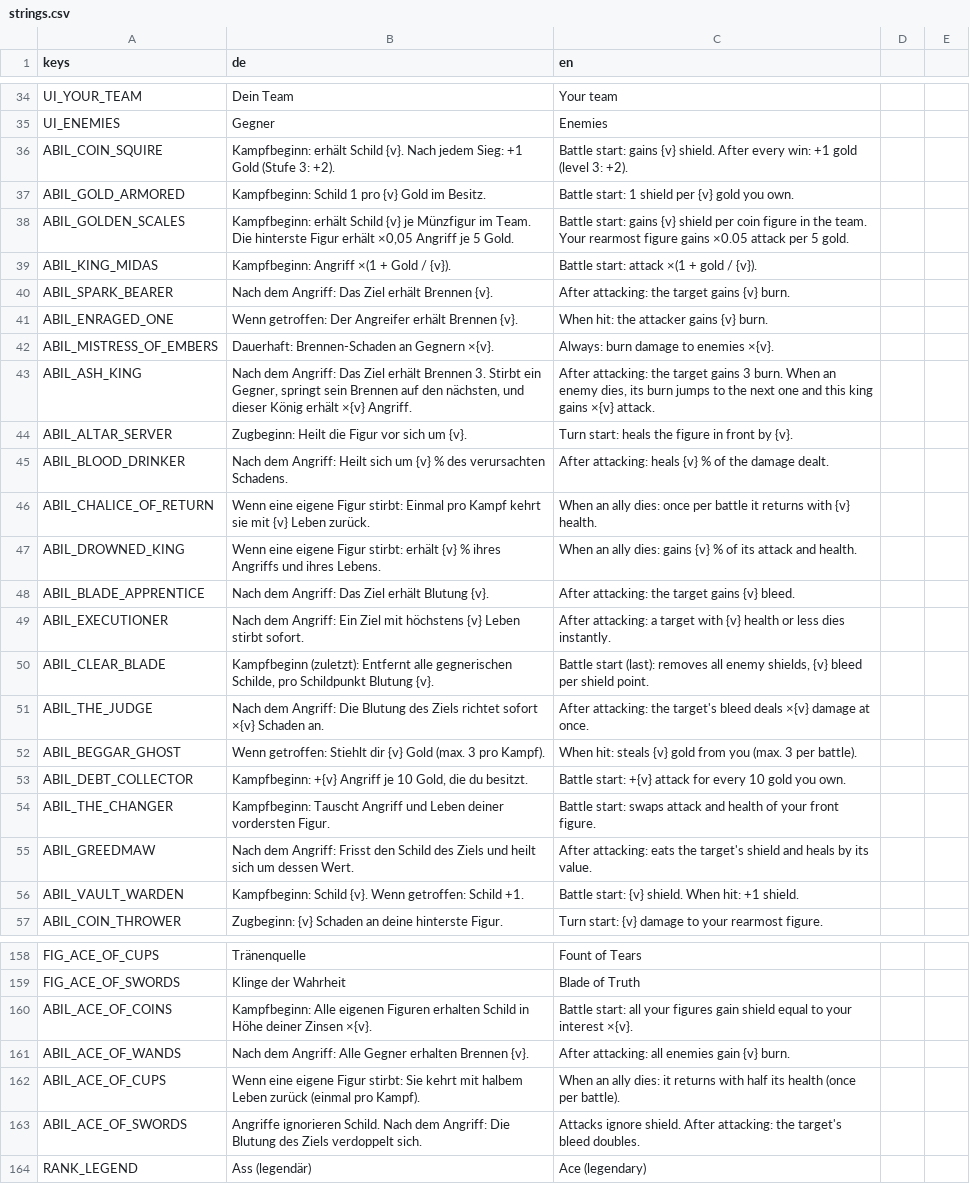
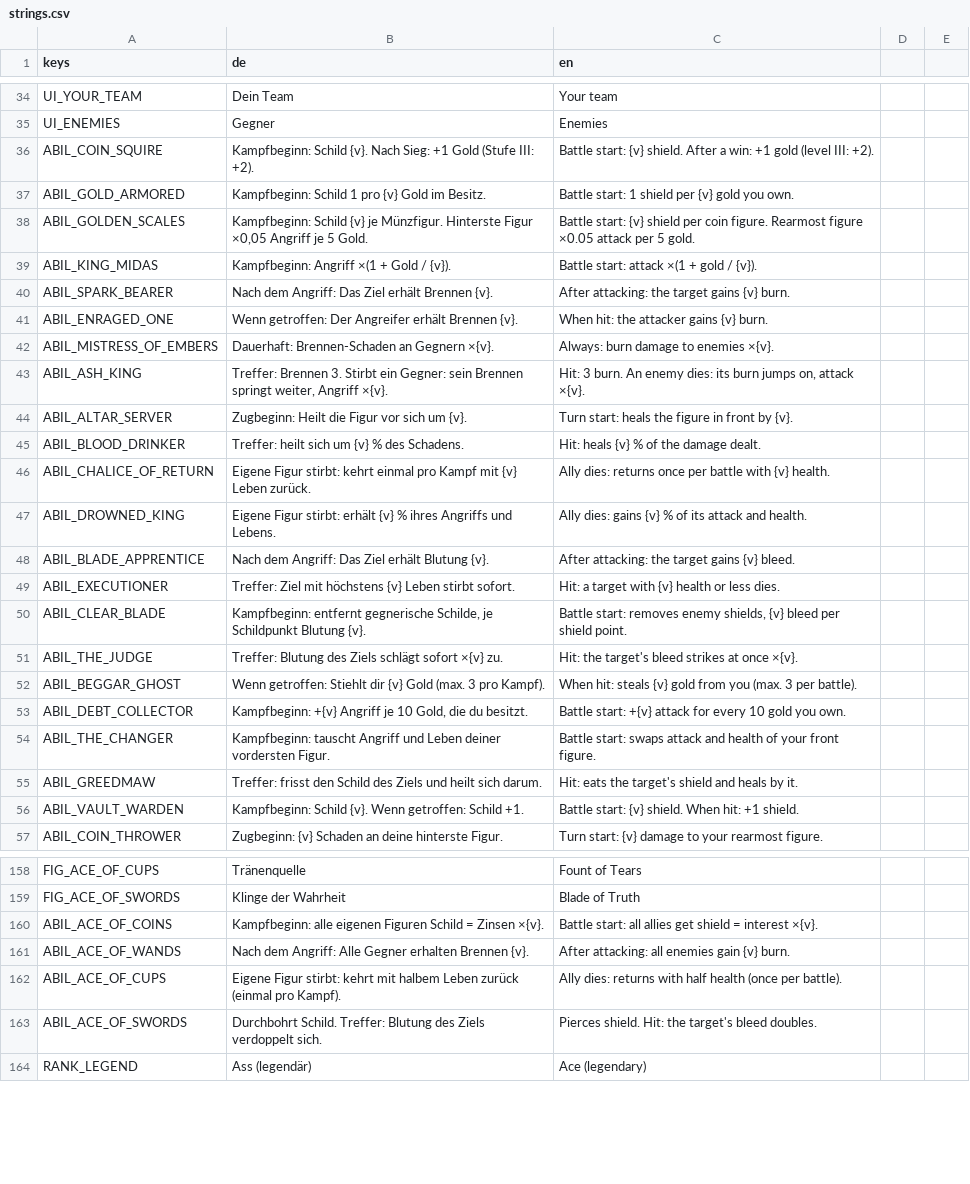
Before and after one commit to aaronvogel77-source/Roguelike, a CSV file: translations/strings.csv, drawn as a sheet; only a part is shown, gaps mark what is left out; the diff covers the shown part only.

```diff
--- a/translations/strings.csv
+++ b/translations/strings.csv
@@ -35,5 +35,5 @@ UI_YOUR_TEAM,Dein Team,Your team
 UI_ENEMIES,Gegner,Enemies
-"ABIL_COIN_SQUIRE","Kampfbeginn: erhält Schild {v}. Nach jedem Sieg: +1 Gold (Stufe 3: +2).","Battle start: gains {v} shield. After every win: +1 gold (level 3: +2)."
+ABIL_COIN_SQUIRE,Kampfbeginn: Schild {v}. Nach Sieg: +1 Gold (Stufe III: +2).,Battle start: {v} shield. After a win: +1 gold (level III: +2).
 ABIL_GOLD_ARMORED,Kampfbeginn: Schild 1 pro {v} Gold im Besitz.,Battle start: 1 shield per {v} gold you own.
-"ABIL_GOLDEN_SCALES","Kampfbeginn: erhält Schild {v} je Münzfigur im Team. Die hinterste Figur erhält ×0,05 Angriff je 5 Gold.","Battle start: gains {v} shield per coin figure in the team. Your rearmost figure gains ×0.05 attack per 5 gold."
+ABIL_GOLDEN_SCALES,"Kampfbeginn: Schild {v} je Münzfigur. Hinterste Figur ×0,05 Angriff je 5 Gold.",Battle start: {v} shield per coin figure. Rearmost figure ×0.05 attack per 5 gold.
 ABIL_KING_MIDAS,Kampfbeginn: Angriff ×(1 + Gold / {v}).,Battle start: attack ×(1 + gold / {v}).
@@ -42,15 +42,15 @@ ABIL_ENRAGED_ONE,Wenn getroffen: Der Angreifer erhält Brennen {v}.,When hit: th
 ABIL_MISTRESS_OF_EMBERS,Dauerhaft: Brennen-Schaden an Gegnern ×{v}.,Always: burn damage to enemies ×{v}.
-ABIL_ASH_KING,"Nach dem Angriff: Das Ziel erhält Brennen 3. Stirbt ein Gegner, springt sein Brennen auf den nächsten, und dieser König erhält ×{v} Angriff.","After attacking: the target gains 3 burn. When an enemy dies, its burn jumps to the next one and this king gains ×{v} attack."
+ABIL_ASH_KING,"Treffer: Brennen 3. Stirbt ein Gegner: sein Brennen springt weiter, Angriff ×{v}.","Hit: 3 burn. An enemy dies: its burn jumps on, attack ×{v}."
 ABIL_ALTAR_SERVER,Zugbeginn: Heilt die Figur vor sich um {v}.,Turn start: heals the figure in front by {v}.
-ABIL_BLOOD_DRINKER,Nach dem Angriff: Heilt sich um {v} % des verursachten Schadens.,After attacking: heals {v} % of the damage dealt.
-ABIL_CHALICE_OF_RETURN,Wenn eine eigene Figur stirbt: Einmal pro Kampf kehrt sie mit {v} Leben zurück.,When an ally dies: once per battle it returns with {v} health.
-ABIL_DROWNED_KING,Wenn eine eigene Figur stirbt: erhält {v} % ihres Angriffs und ihres Lebens.,When an ally dies: gains {v} % of its attack and health.
+ABIL_BLOOD_DRINKER,Treffer: heilt sich um {v} % des Schadens.,Hit: heals {v} % of the damage dealt.
+ABIL_CHALICE_OF_RETURN,Eigene Figur stirbt: kehrt einmal pro Kampf mit {v} Leben zurück.,Ally dies: returns once per battle with {v} health.
+ABIL_DROWNED_KING,Eigene Figur stirbt: erhält {v} % ihres Angriffs und Lebens.,Ally dies: gains {v} % of its attack and health.
 ABIL_BLADE_APPRENTICE,Nach dem Angriff: Das Ziel erhält Blutung {v}.,After attacking: the target gains {v} bleed.
-ABIL_EXECUTIONER,Nach dem Angriff: Ein Ziel mit höchstens {v} Leben stirbt sofort.,After attacking: a target with {v} health or less dies instantly.
-ABIL_CLEAR_BLADE,"Kampfbeginn (zuletzt): Entfernt alle gegnerischen Schilde, pro Schildpunkt Blutung {v}.","Battle start (last): removes all enemy shields, {v} bleed per shield point."
-ABIL_THE_JUDGE,Nach dem Angriff: Die Blutung des Ziels richtet sofort ×{v} Schaden an.,After attacking: the target's bleed deals ×{v} damage at once.
+ABIL_EXECUTIONER,Treffer: Ziel mit höchstens {v} Leben stirbt sofort.,Hit: a target with {v} health or less dies.
+ABIL_CLEAR_BLADE,"Kampfbeginn: entfernt gegnerische Schilde, je Schildpunkt Blutung {v}.","Battle start: removes enemy shields, {v} bleed per shield point."
+ABIL_THE_JUDGE,Treffer: Blutung des Ziels schlägt sofort ×{v} zu.,Hit: the target's bleed strikes at once ×{v}.
 ABIL_BEGGAR_GHOST,Wenn getroffen: Stiehlt dir {v} Gold (max. 3 pro Kampf).,When hit: steals {v} gold from you (max. 3 per battle).
 ABIL_DEBT_COLLECTOR,"Kampfbeginn: +{v} Angriff je 10 Gold, die du besitzt.",Battle start: +{v} attack for every 10 gold you own.
-ABIL_THE_CHANGER,Kampfbeginn: Tauscht Angriff und Leben deiner vordersten Figur.,Battle start: swaps attack and health of your front figure.
-ABIL_GREEDMAW,Nach dem Angriff: Frisst den Schild des Ziels und heilt sich um dessen Wert.,After attacking: eats the target's shield and heals by its value.
+ABIL_THE_CHANGER,Kampfbeginn: tauscht Angriff und Leben deiner vordersten Figur.,Battle start: swaps attack and health of your front figure.
+ABIL_GREEDMAW,Treffer: frisst den Schild des Ziels und heilt sich darum.,Hit: eats the target's shield and heals by it.
 ABIL_VAULT_WARDEN,Kampfbeginn: Schild {v}. Wenn getroffen: Schild +1.,Battle start: {v} shield. When hit: +1 shield.
@@ -159,6 +159,6 @@ FIG_ACE_OF_CUPS,Tränenquelle,Fount of Tears
 FIG_ACE_OF_SWORDS,Klinge der Wahrheit,Blade of Truth
-ABIL_ACE_OF_COINS,Kampfbeginn: Alle eigenen Figuren erhalten Schild in Höhe deiner Zinsen ×{v}.,Battle start: all your figures gain shield equal to your interest ×{v}.
+ABIL_ACE_OF_COINS,Kampfbeginn: alle eigenen Figuren Schild = Zinsen ×{v}.,Battle start: all allies get shield = interest ×{v}.
 ABIL_ACE_OF_WANDS,Nach dem Angriff: Alle Gegner erhalten Brennen {v}.,After attacking: all enemies gain {v} burn.
-ABIL_ACE_OF_CUPS,Wenn eine eigene Figur stirbt: Sie kehrt mit halbem Leben zurück (einmal pro Kampf).,When an ally dies: it returns with half its health (once per battle).
-ABIL_ACE_OF_SWORDS,Angriffe ignorieren Schild. Nach dem Angriff: Die Blutung des Ziels verdoppelt sich.,Attacks ignore shield. After attacking: the target's bleed doubles.
+ABIL_ACE_OF_CUPS,Eigene Figur stirbt: kehrt mit halbem Leben zurück (einmal pro Kampf).,Ally dies: returns with half health (once per battle).
+ABIL_ACE_OF_SWORDS,Durchbohrt Schild. Treffer: Blutung des Ziels verdoppelt sich.,Pierces shield. Hit: the target's bleed doubles.
 RANK_LEGEND,Ass (legendär),Ace (legendary)
```
Also changed, not shown: 22 added rows and 35 edited cells elsewhere in this file, 7 other files.
